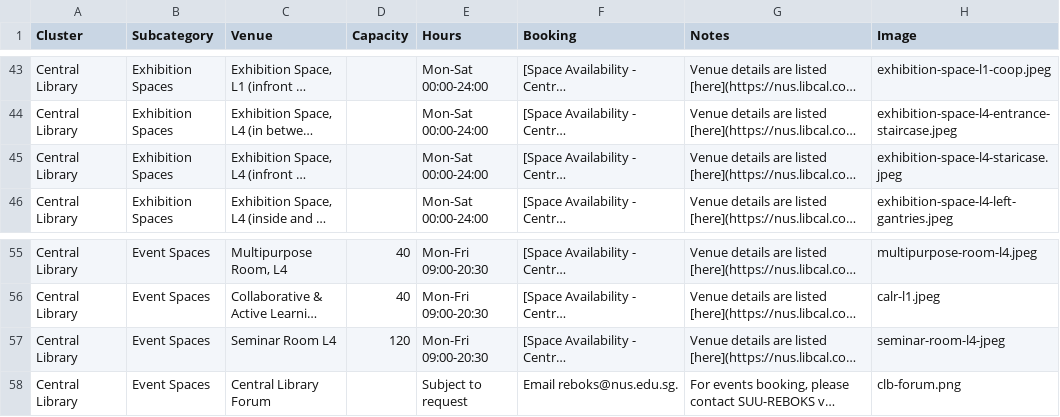
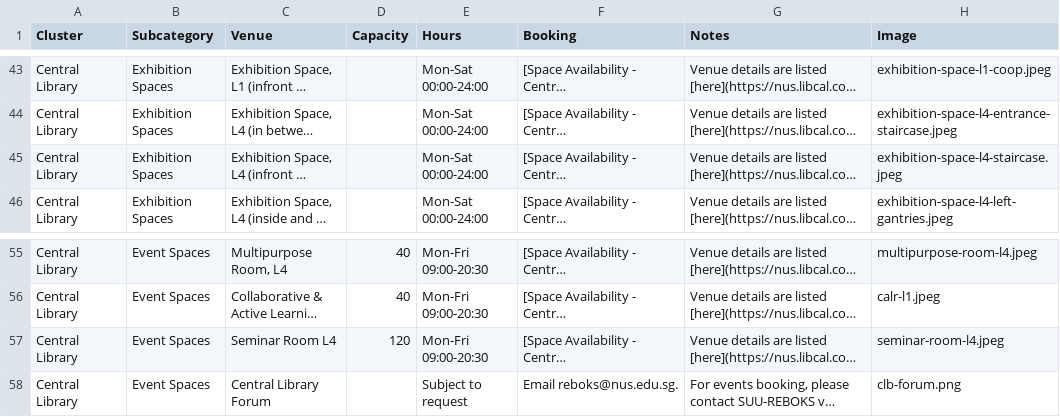
Before and after one commit to bibikowlf/nus-cfa-artcyclopedia, a CSV file: venues/venues.csv, drawn as a sheet; only a part is shown, gaps mark what is left out; long unchanged cells end in …; the diff names each change by its address in the sheet, - before the commit and + after, or states it on an @@ line.

Commit message:
Update venues

```diff
--- a/venues/venues.csv
+++ b/venues/venues.csv
-H45 (Image): exhibition-space-l4-staricase.jpeg
+H45 (Image): exhibition-space-l4-staircase.jpeg
-H57 (Image): seminar-room-l4-jpeg
+H57 (Image): seminar-room-l4.jpeg
```
Also changed, not shown: venues/clusters.csv, 4 other files.
